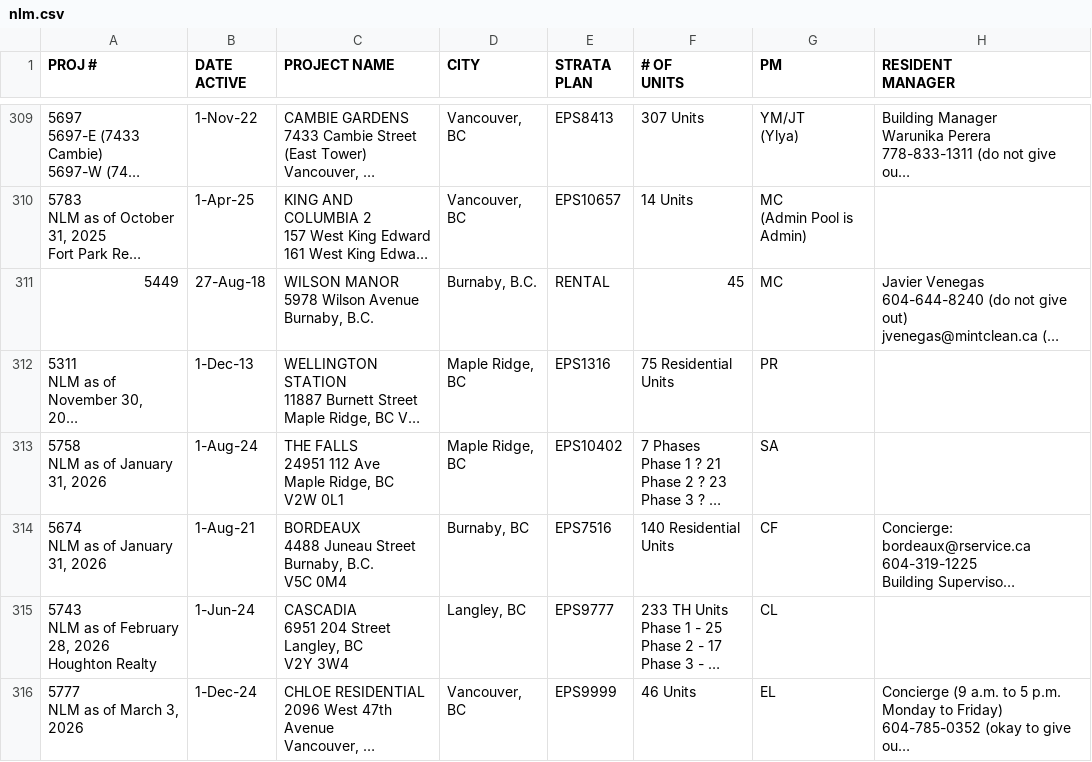
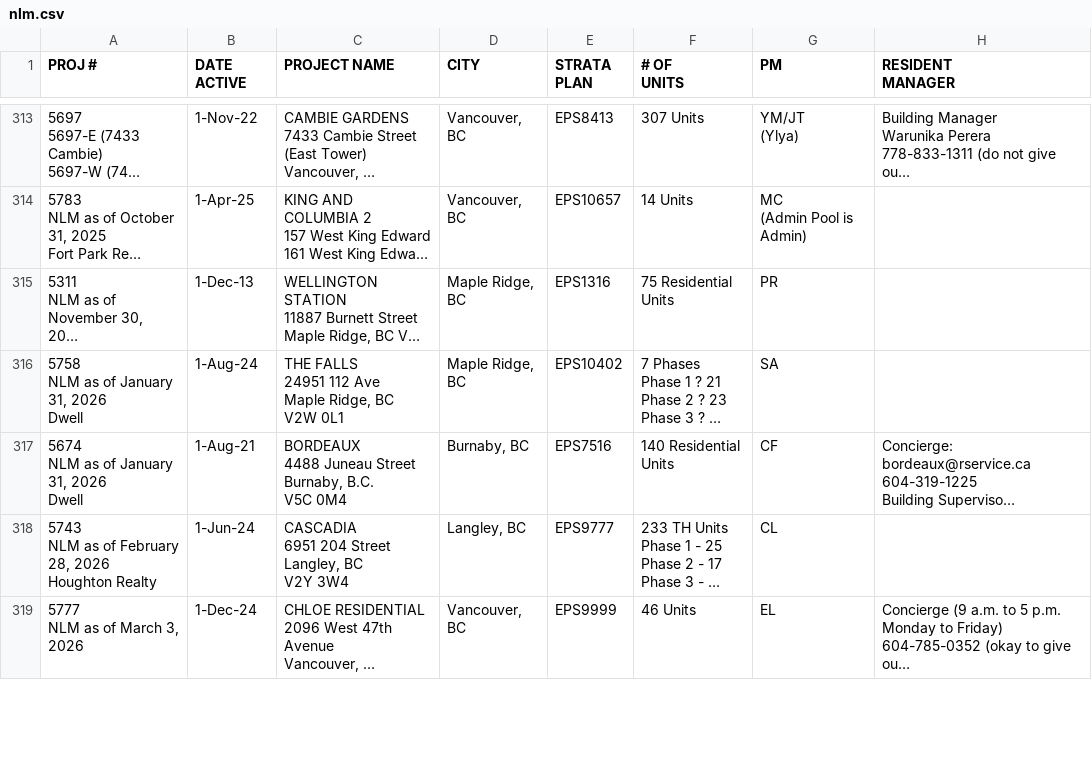
Before and after one commit to zeyongj/zeyongj.github.io, a CSV file: data/nlm.csv, drawn as a sheet; only a part is shown, gaps mark what is left out; long unchanged cells end in …; addresses are those after the commit; ↵ is a line break in a cell; the diff covers the shown part only; the diff names each change by its address in the sheet, - before the commit and + after, or states it on an @@ line.

Commit message:
Update nlm.csv

```diff
--- a/data/nlm.csv
+++ b/data/nlm.csv
@@ row 311 moved to row 295: 5449 @@
-A316 (PROJ #): 5758 ↵ NLM as of January 31, 2026
+A316 (PROJ #): 5758 ↵ NLM as of January 31, 2026 ↵ Dwell
-A317 (PROJ #): 5674 ↵ NLM as of January 31, 2026
+A317 (PROJ #): 5674 ↵ NLM as of January 31, 2026 ↵ Dwell
```
Also changed, not shown: 5 added rows and 4 edited cells elsewhere in this file.
